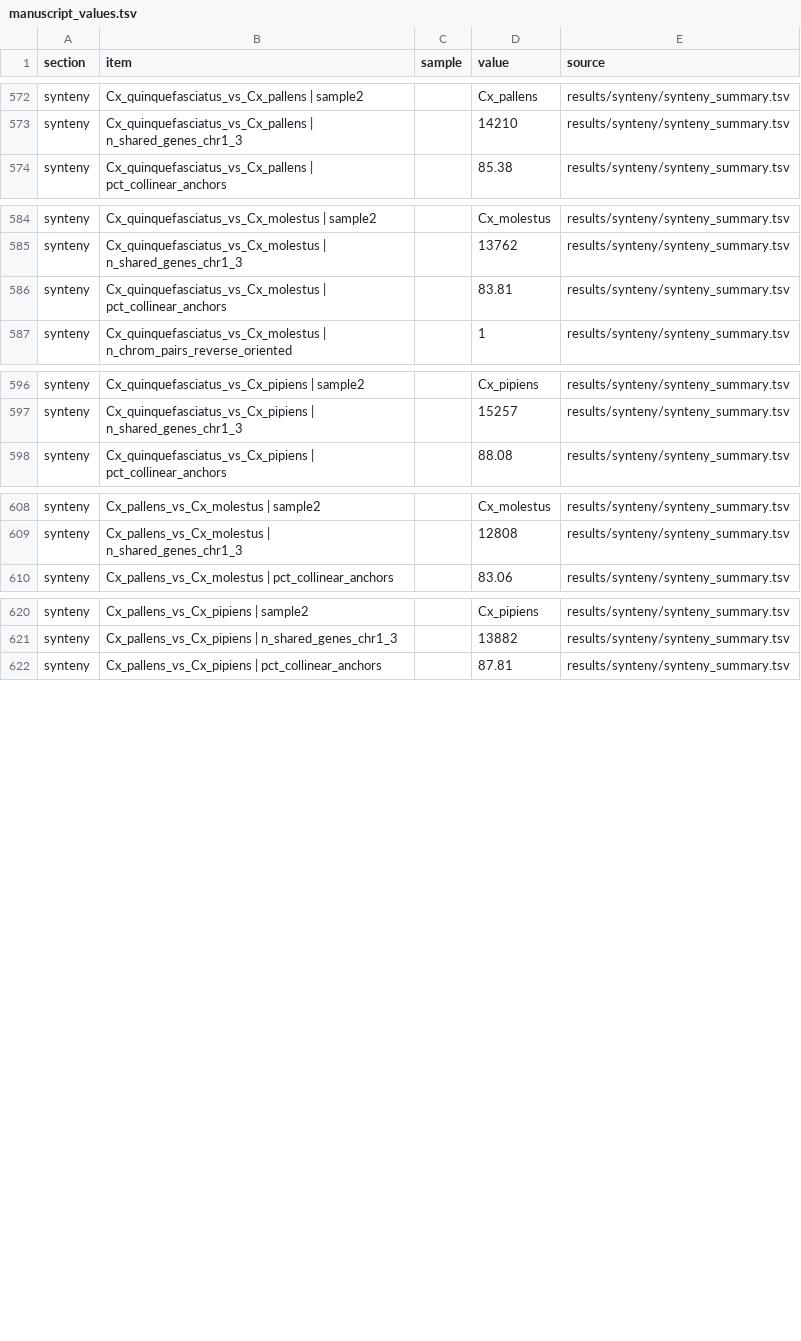
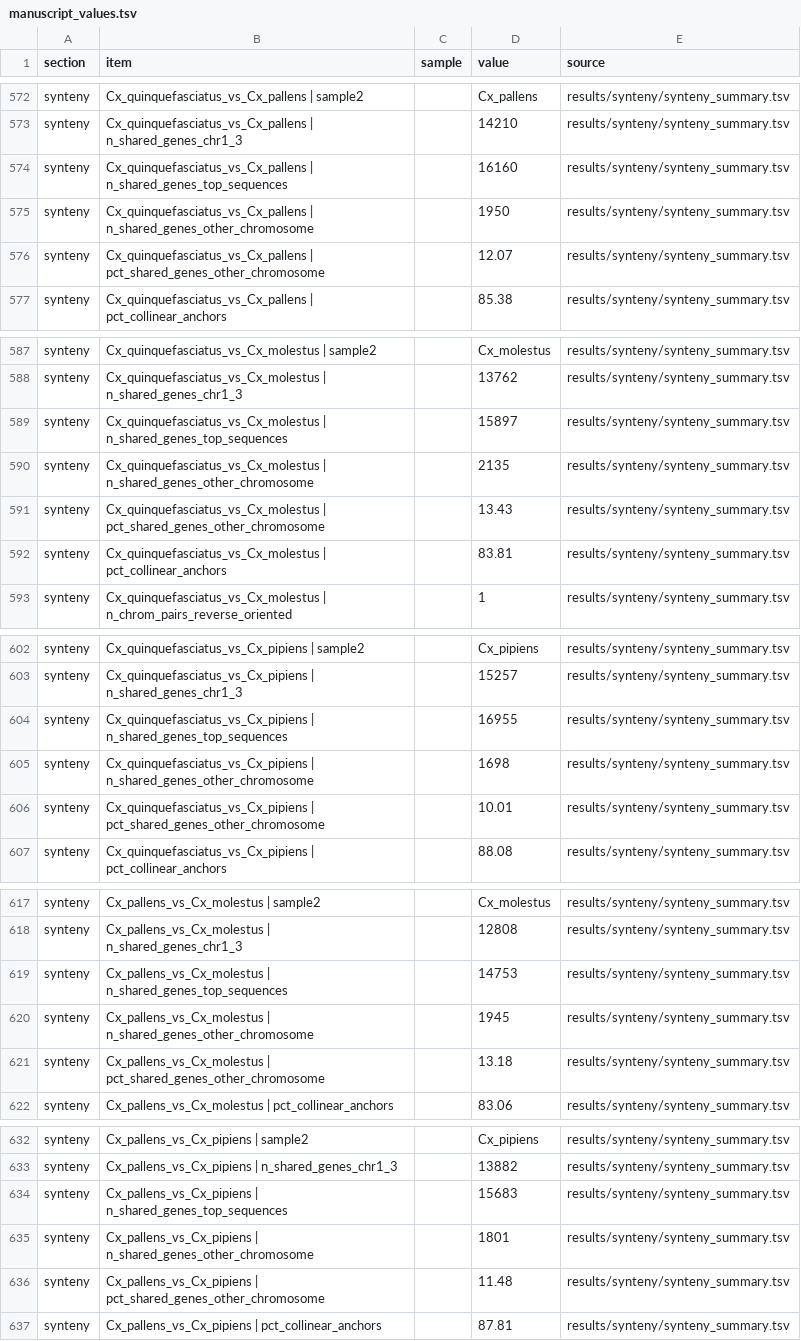
Before and after one commit to tylermaire/cx_pipiens_pangenome, a TSV file: results/manuscript_values.tsv, drawn as a sheet; only a part is shown, gaps mark what is left out; the diff covers the shown part only; the diff names each change by its address in the sheet, - before the commit and + after, or states it on an @@ line.

Commit message:
Patch synteny summary with off-homolog anchor counts on the V4 outputs

```diff
--- a/results/manuscript_values.tsv
+++ b/results/manuscript_values.tsv
+row 574: synteny | Cx_quinquefasciatus_vs_Cx_pallens | n_shared_genes_top_sequences |  | 16160 | results/synteny/synteny_summary.tsv
+row 575: synteny | Cx_quinquefasciatus_vs_Cx_pallens | n_shared_genes_other_chromosome |  | 1950 | results/synteny/synteny_summary.tsv
+row 576: synteny | Cx_quinquefasciatus_vs_Cx_pallens | pct_shared_genes_other_chromosome |  | 12.07 | results/synteny/synteny_summary.tsv
+row 589: synteny | Cx_quinquefasciatus_vs_Cx_molestus | n_shared_genes_top_sequences |  | 15897 | results/synteny/synteny_summary.tsv
+row 590: synteny | Cx_quinquefasciatus_vs_Cx_molestus | n_shared_genes_other_chromosome |  | 2135 | results/synteny/synteny_summary.tsv
+row 591: synteny | Cx_quinquefasciatus_vs_Cx_molestus | pct_shared_genes_other_chromosome |  | 13.43 | results/synteny/synteny_summary.tsv
+row 604: synteny | Cx_quinquefasciatus_vs_Cx_pipiens | n_shared_genes_top_sequences |  | 16955 | results/synteny/synteny_summary.tsv
+row 605: synteny | Cx_quinquefasciatus_vs_Cx_pipiens | n_shared_genes_other_chromosome |  | 1698 | results/synteny/synteny_summary.tsv
+row 606: synteny | Cx_quinquefasciatus_vs_Cx_pipiens | pct_shared_genes_other_chromosome |  | 10.01 | results/synteny/synteny_summary.tsv
+row 619: synteny | Cx_pallens_vs_Cx_molestus | n_shared_genes_top_sequences |  | 14753 | results/synteny/synteny_summary.tsv
+row 620: synteny | Cx_pallens_vs_Cx_molestus | n_shared_genes_other_chromosome |  | 1945 | results/synteny/synteny_summary.tsv
+row 621: synteny | Cx_pallens_vs_Cx_molestus | pct_shared_genes_other_chromosome |  | 13.18 | results/synteny/synteny_summary.tsv
+row 634: synteny | Cx_pallens_vs_Cx_pipiens | n_shared_genes_top_sequences |  | 15683 | results/synteny/synteny_summary.tsv
+row 635: synteny | Cx_pallens_vs_Cx_pipiens | n_shared_genes_other_chromosome |  | 1801 | results/synteny/synteny_summary.tsv
+row 636: synteny | Cx_pallens_vs_Cx_pipiens | pct_shared_genes_other_chromosome |  | 11.48 | results/synteny/synteny_summary.tsv
```
Also changed, not shown: 3 added rows elsewhere in this file, results/synteny/synteny_summary.tsv.
